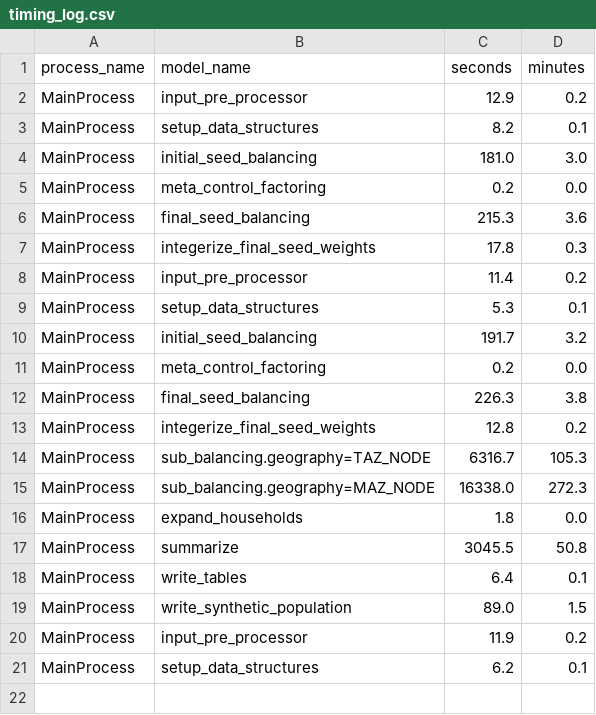
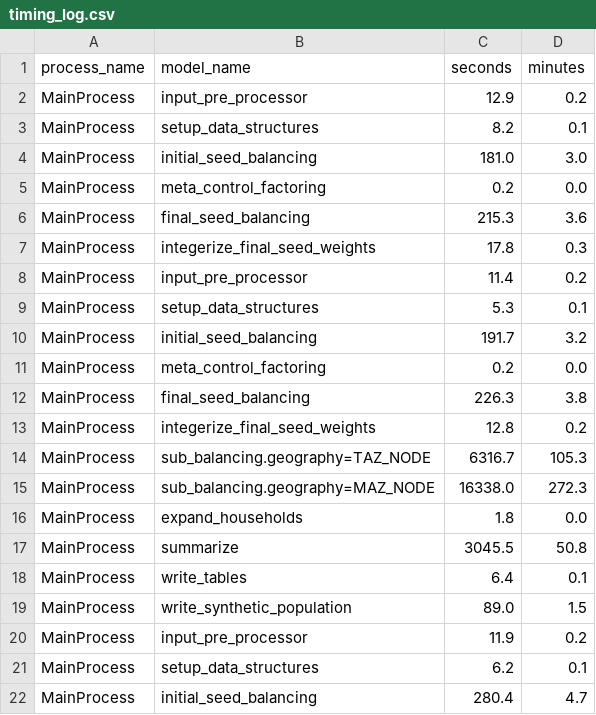
Before and after one commit to BayAreaMetro/populationsim, a CSV file: bay_area/output_2023/populationsim_working_dir/output/timing_log.csv, drawn as a sheet.

```diff
--- a/bay_area/output_2023/populationsim_working_dir/output/timing_log.csv
+++ b/bay_area/output_2023/populationsim_working_dir/output/timing_log.csv
@@ -21 +21,2 @@ MainProcess,input_pre_processor,11.9,0.2
 MainProcess,setup_data_structures,6.2,0.1
+MainProcess,initial_seed_balancing,280.4,4.7
```
Also changed, not shown: bay_area/output_2023/populationsim_working_dir/data/county_marginals.csv, bay_area/output_2023/populationsim_working_dir/output/mem.csv, 4 other files.
